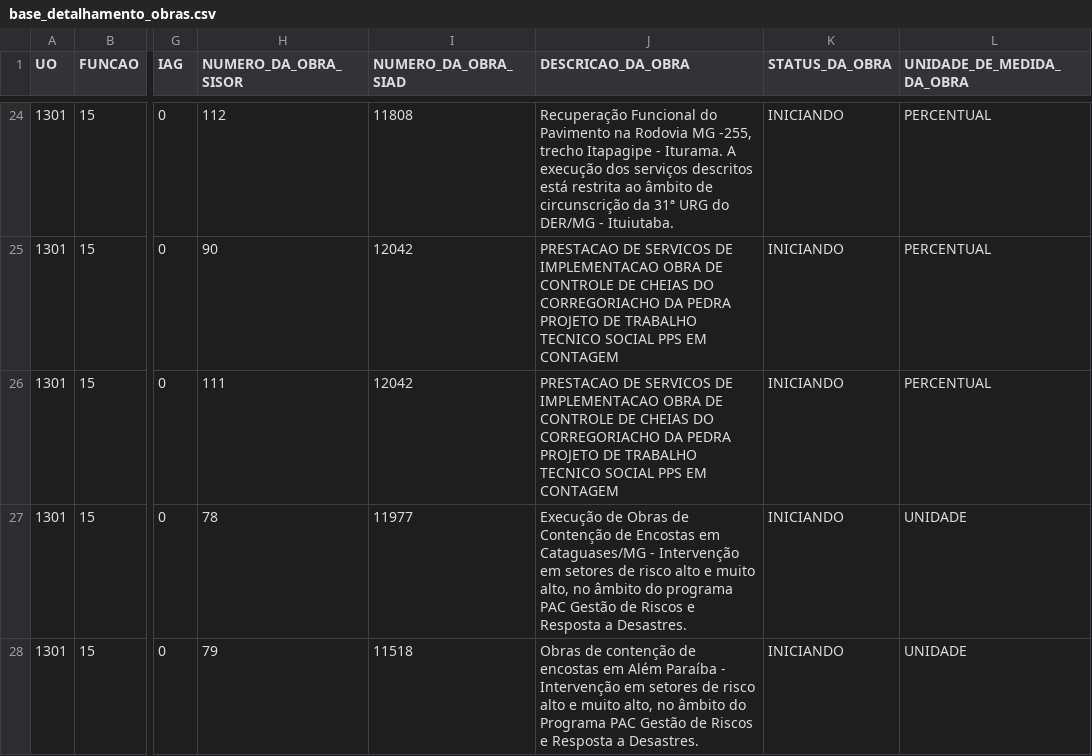
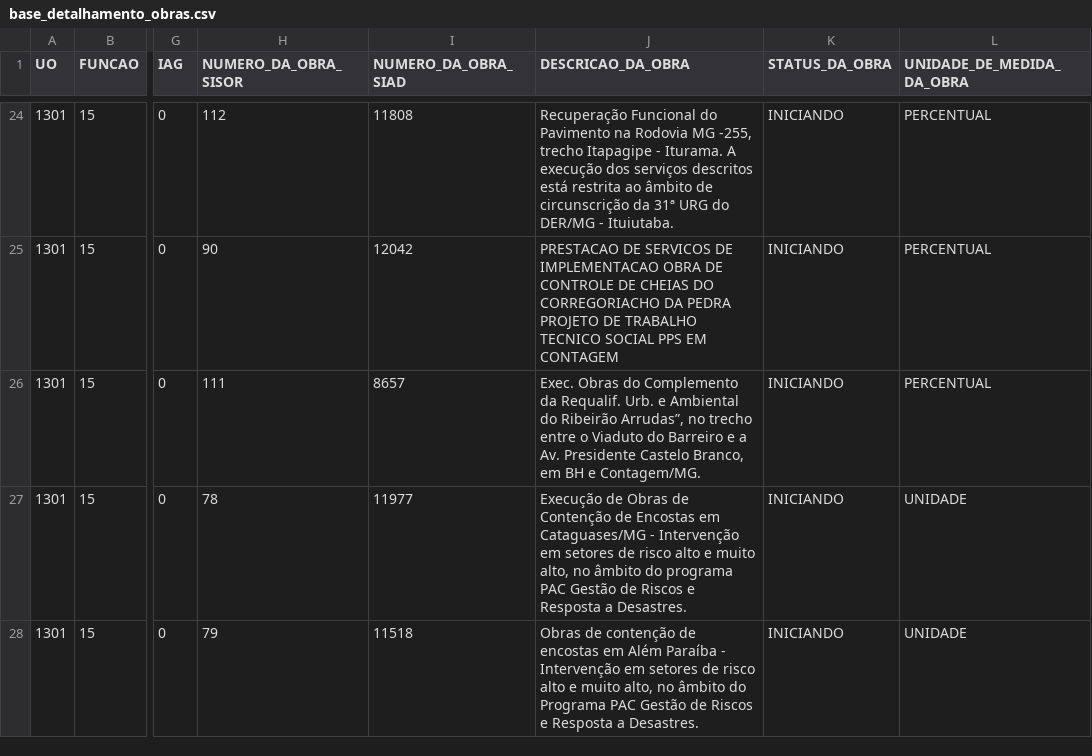
Before and after one commit to splor-mg/loa-2024-dados, a CSV file: data/base_detalhamento_obras.csv, drawn as a sheet; only a part is shown, gaps mark what is left out; the diff covers the shown part only; the diff names each change by its address in the sheet, - before the commit and + after, or states it on an @@ line.

```diff
--- a/data/base_detalhamento_obras.csv
+++ b/data/base_detalhamento_obras.csv
-I26 (NUMERO_DA_OBRA_SIAD): 12042
+I26 (NUMERO_DA_OBRA_SIAD): 8657
-J26 (DESCRICAO_DA_OBRA): PRESTACAO DE SERVICOS DE IMPLEMENTACAO OBRA DE CONTROLE DE CHEIAS DO CORREGORIACHO DA PEDRA PROJETO DE TRABALHO TECNICO SOCIAL PPS EM CONTAGEM
+J26 (DESCRICAO_DA_OBRA): Exec. Obras do Complemento da Requalif. Urb. e Ambiental do Ribeirão Arrudas”, no trecho entre o Viaduto do Barreiro e a Av. Presidente Castelo Branco, em BH e Contagem/MG.
```
Also changed, not shown: 7 edited cells elsewhere in this file, data/base_intra_orcamentaria_repasse.csv, data/base_limite_cota.csv, 18 other files.
